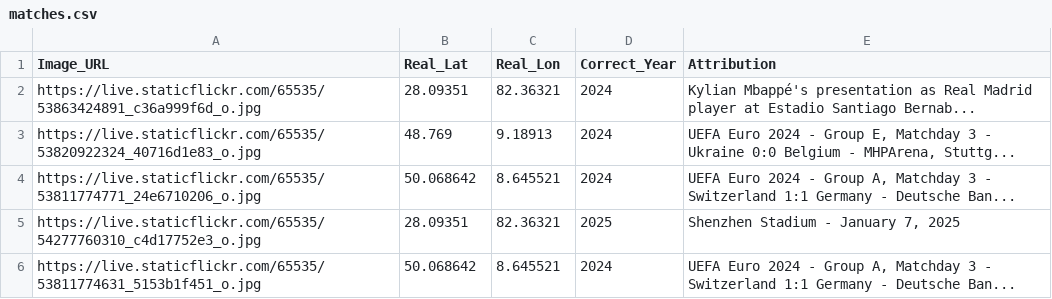
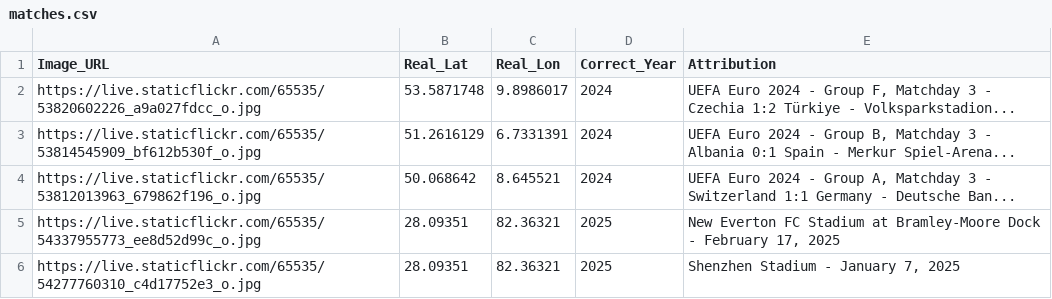
Before and after one commit to jacktkelleher-ops/football-timeguesser, a CSV file: matches.csv, drawn as a sheet.

```diff
--- a/matches.csv
+++ b/matches.csv
@@ -1,6 +1,6 @@
 Image_URL,Real_Lat,Real_Lon,Correct_Year,Attribution
-https://live.staticflickr.com/65535/53863424891_c36a999f6d_o.jpg,28.09351,82.36321,2024,Kylian Mbappé's presentation as Real Madrid player at Estadio Santiago Bernab...
-https://live.staticflickr.com/65535/53820922324_40716d1e83_o.jpg,48.769,9.18913,2024,"UEFA Euro 2024 - Group E, Matchday 3 - Ukraine 0:0 Belgium - MHPArena, Stuttg..."
-https://live.staticflickr.com/65535/53811774771_24e6710206_o.jpg,50.068642,8.645521,2024,"UEFA Euro 2024 - Group A, Matchday 3 - Switzerland 1:1 Germany - Deutsche Ban..."
+https://live.staticflickr.com/65535/53820602226_a9a027fdcc_o.jpg,53.5871748,9.8986017,2024,"UEFA Euro 2024 - Group F, Matchday 3 - Czechia 1:2 Türkiye - Volksparkstadion..."
+https://live.staticflickr.com/65535/53814545909_bf612b530f_o.jpg,51.2616129,6.7331391,2024,"UEFA Euro 2024 - Group B, Matchday 3 - Albania 0:1 Spain - Merkur Spiel-Arena..."
+https://live.staticflickr.com/65535/53812013963_679862f196_o.jpg,50.068642,8.645521,2024,"UEFA Euro 2024 - Group A, Matchday 3 - Switzerland 1:1 Germany - Deutsche Ban..."
+https://live.staticflickr.com/65535/54337955773_ee8d52d99c_o.jpg,28.09351,82.36321,2025,"New Everton FC Stadium at Bramley-Moore Dock - February 17, 2025"
 https://live.staticflickr.com/65535/54277760310_c4d17752e3_o.jpg,28.09351,82.36321,2025,"Shenzhen Stadium - January 7, 2025"
-https://live.staticflickr.com/65535/53811774631_5153b1f451_o.jpg,50.068642,8.645521,2024,"UEFA Euro 2024 - Group A, Matchday 3 - Switzerland 1:1 Germany - Deutsche Ban..."
```
